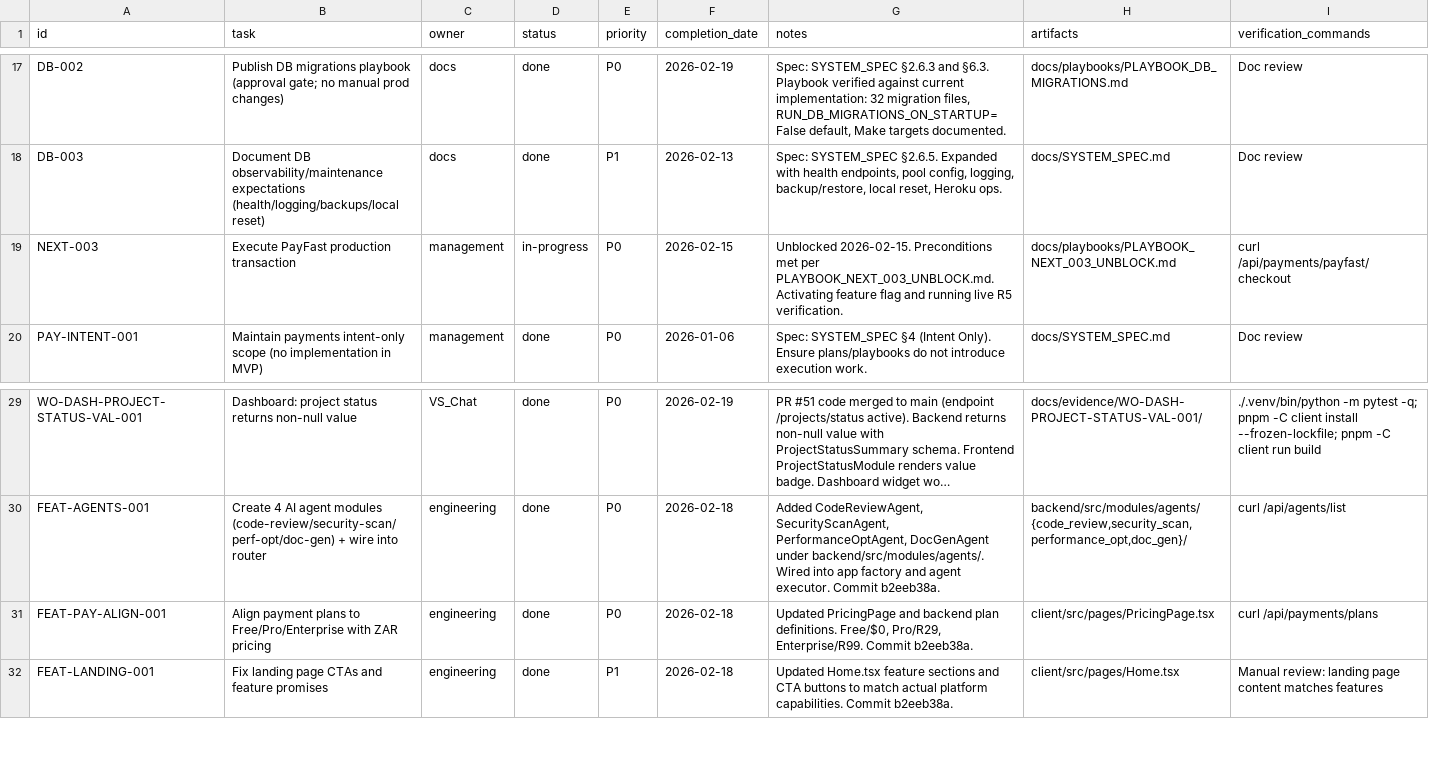
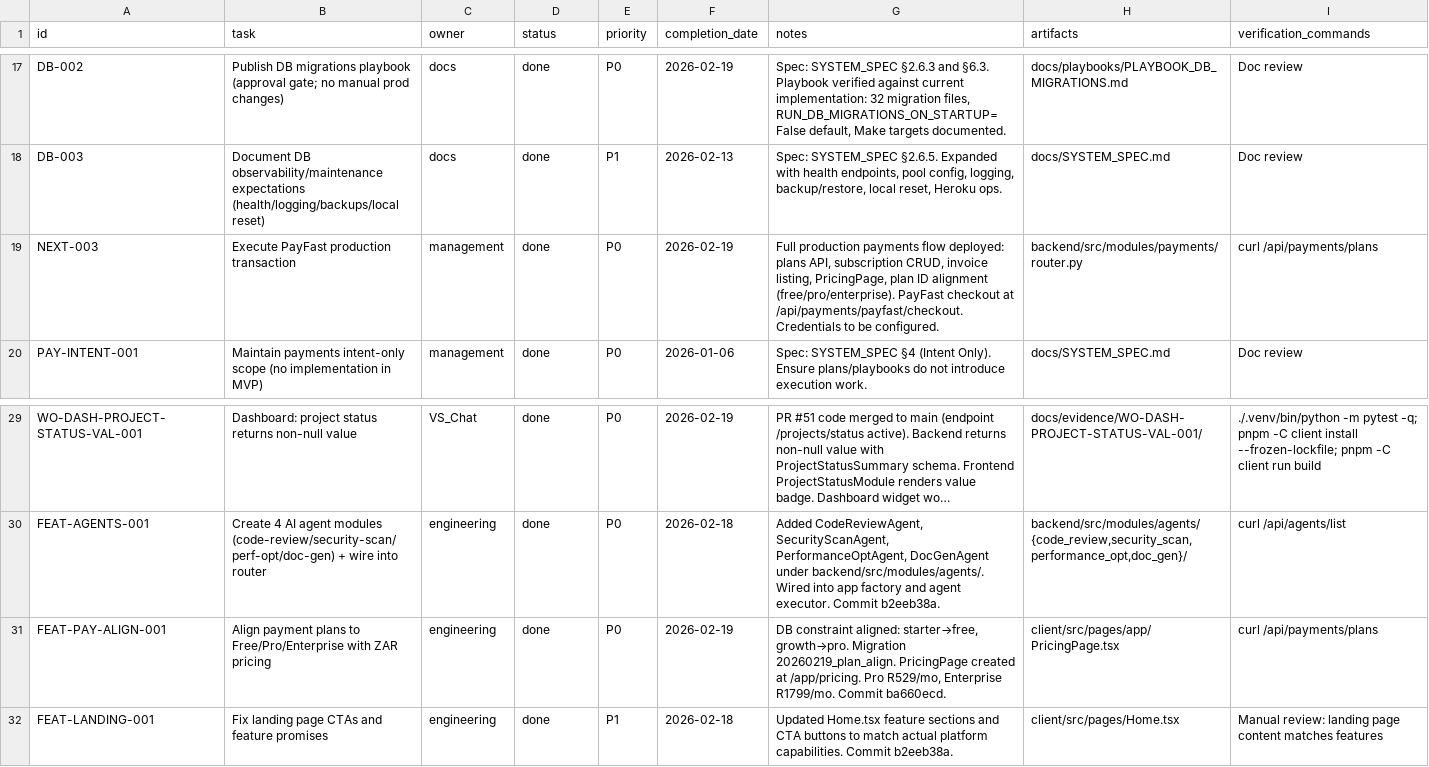
Before and after one commit to robert1948/autorisen, a CSV file: docs/project-plan.csv, drawn as a sheet; only a part is shown, gaps mark what is left out; long unchanged cells end in …; the diff names each change by its address in the sheet, - before the commit and + after, or states it on an @@ line.

Commit message:
docs: update project plan — NEXT-003 done, FEAT-PAY-ALIGN-001 updated

```diff
--- a/docs/project-plan.csv
+++ b/docs/project-plan.csv
-D19 (status): in-progress
+D19 (status): done
-F19 (completion_date): 2026-02-15
+F19 (completion_date): 2026-02-19
-G19 (notes): Unblocked 2026-02-15. Preconditions met per PLAYBOOK_NEXT_003_UNBLOCK.md. Activating feature flag and running live R5 verification.
+G19 (notes): Full production payments flow deployed: plans API, subscription CRUD, invoice listing, PricingPage, plan ID alignment (free/pro/enterprise). PayFast checkout at /api/payments/payfast/checkout. Credentials to be configured.
-H19 (artifacts): docs/playbooks/PLAYBOOK_NEXT_003_UNBLOCK.md
+H19 (artifacts): backend/src/modules/payments/router.py
-I19 (verification_commands): curl /api/payments/payfast/checkout
+I19 (verification_commands): curl /api/payments/plans
-F31 (completion_date): 2026-02-18
+F31 (completion_date): 2026-02-19
-G31 (notes): Updated PricingPage and backend plan definitions. Free/$0, Pro/R29, Enterprise/R99. Commit b2eeb38a.
+G31 (notes): DB constraint aligned: starter→free, growth→pro. Migration 20260219_plan_align. PricingPage created at /app/pricing. Pro R529/mo, Enterprise R1799/mo. Commit ba660ecd.
-H31 (artifacts): client/src/pages/PricingPage.tsx
+H31 (artifacts): client/src/pages/app/PricingPage.tsx
```
